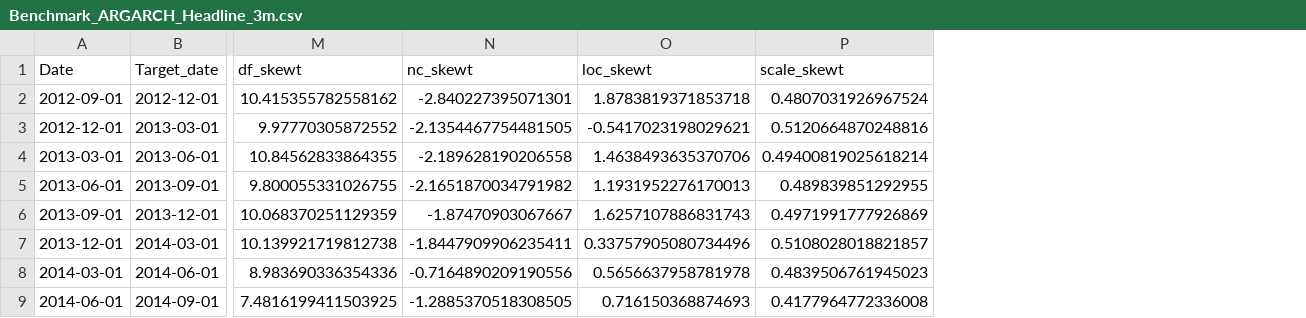
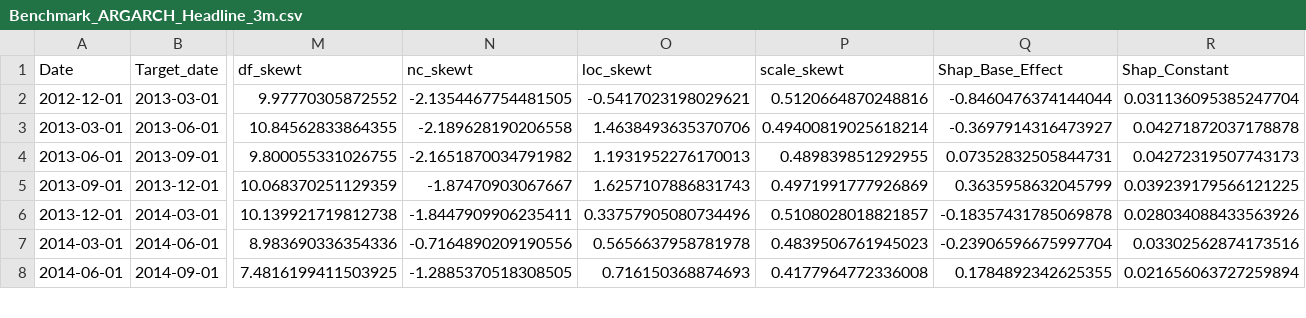
Before and after one commit to Sinus4096/Bachelor-Thesis-Probabilistic-Forecasting-for-Swiss-Inflation, a CSV file: Code/Results/Data_experiments_benchmark/Benchmark_ARGARCH_Headline_3m.csv, drawn as a sheet; only a part is shown, gaps mark what is left out; removed rows and columns are numbered as before the commit, all else as after; rows hold the shown columns only; the diff names each change by its address in the sheet, - before the commit and + after, or states it on an @@ line.

Commit message:
add shapley values to benchmark

```diff
--- a/Code/Results/Data_experiments_benchmark/Benchmark_ARGARCH_Headline_3m.csv
+++ b/Code/Results/Data_experiments_benchmark/Benchmark_ARGARCH_Headline_3m.csv
+column Q (Shap_Base_Effect), rows 2-8: -0.8460476374144044 | -0.3697914316473927 | 0.07352832505844731 | 0.3635958632045799 | -0.18357431785069878 | -0.23906596675997704 | 0.1784892342625355
+column R (Shap_Constant), rows 2-8: 0.031136095385247704 | 0.04271872037178878 | 0.04272319507743173 | 0.039239179566121225 | 0.028034088433563926 | 0.03302562874173516 | 0.021656063727259894
-row 2: 2012-09-01 | 2012-12-01 | 10.415355782558162 | -2.840227395071301 | 1.8783819371853718 | 0.4807031926967524
```
Also changed, not shown: Code/Results/Data_experiments_benchmark/Benchmark_ARGARCH_Core_3m.csv, Code/Results/Data_experiments_benchmark/Benchmark_ARGARCH_Core_6m.csv, 17 other files.
